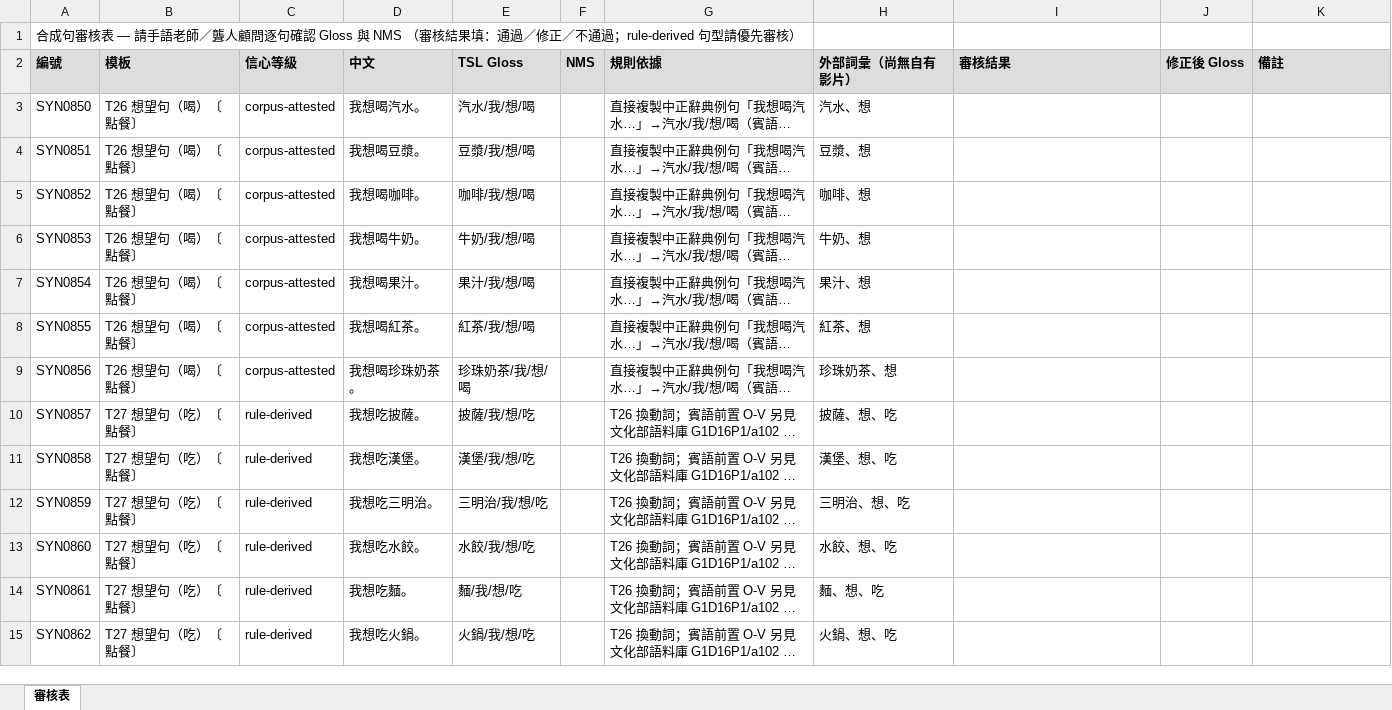
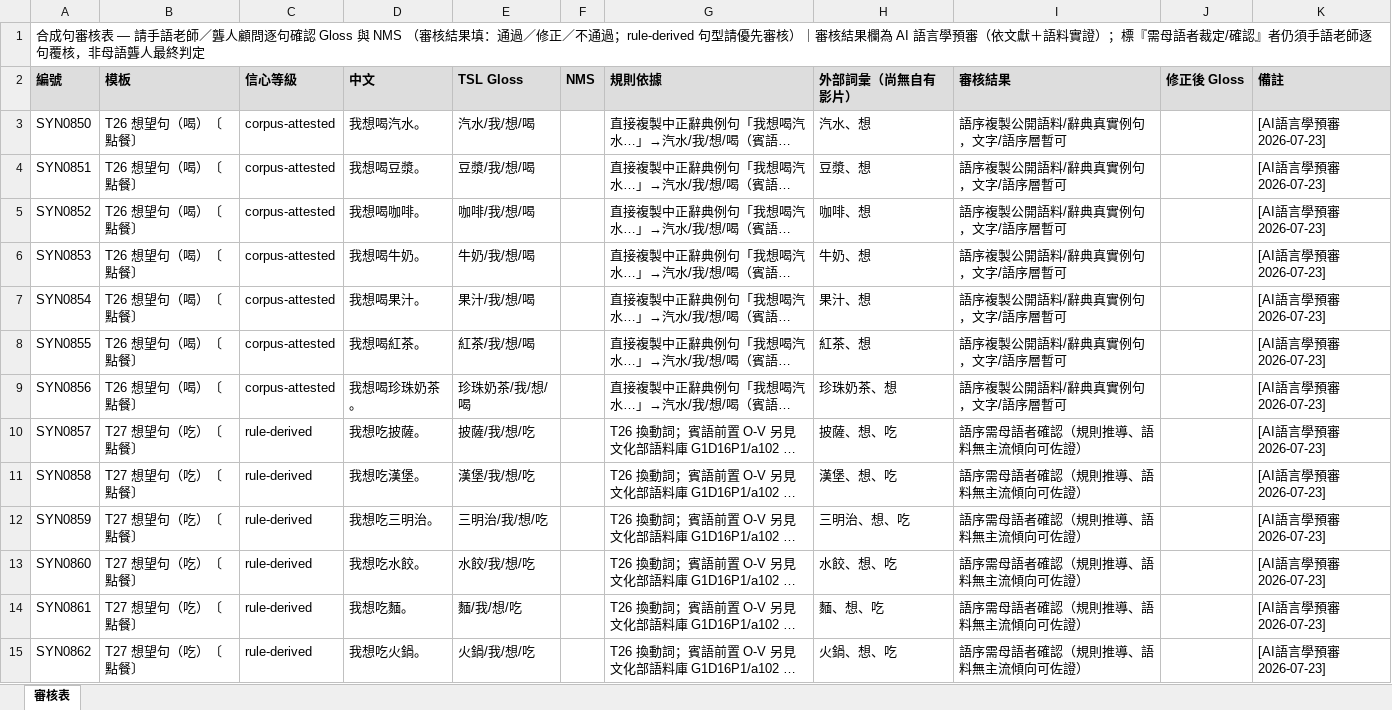
Before and after one commit to manmanliang0622/tku-tsl-text-to-gloss, an Excel workbook: data/synth/review_sheet_batch4.xlsx, sheet 審核表, drawn as a sheet; only a part is shown; long unchanged cells end in …; values as stored, in another font and other column widths than the file's, no borders; the diff covers the shown part only; the diff names each change by its address in the sheet, - before the commit and + after, or states it on an @@ line.

```diff
--- a/data/synth/review_sheet_batch4.xlsx (sheet 審核表)
+++ b/data/synth/review_sheet_batch4.xlsx (sheet 審核表)
-A1 (編號): …先審核）
+A1 (編號): …先審核）｜審核結果欄為 AI 語言學預審（依文獻＋語料實證）；標『需母語者裁定/確認』者仍須手語老師逐句覆核，非母語聾人最終判定
-I3:I9 (審核結果): (empty)
+I3:I9 (審核結果): 語序複製公開語料/辭典真實例句，文字/語序層暫可
-K3:K15 (備註): (empty)
+K3:K15 (備註): [AI語言學預審 2026-07-23]
-I10:I15 (審核結果): (empty)
+I10:I15 (審核結果): 語序需母語者確認（規則推導、語料無主流傾向可佐證）
```
Also changed, not shown: 210 edited cells elsewhere in this sheet, data/synth/review_sheet.xlsx, data/synth/review_sheet_batch2.xlsx, 2 other files.
